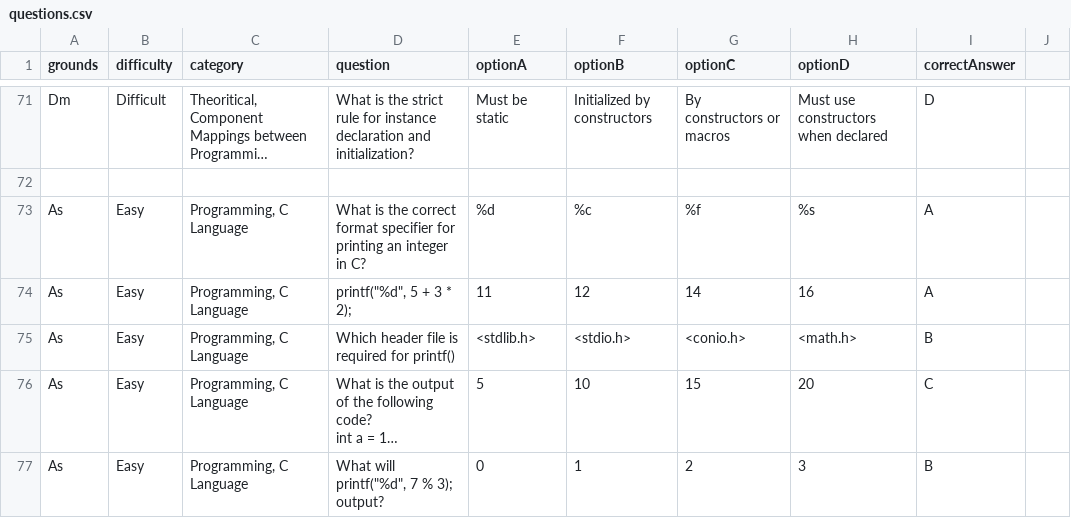
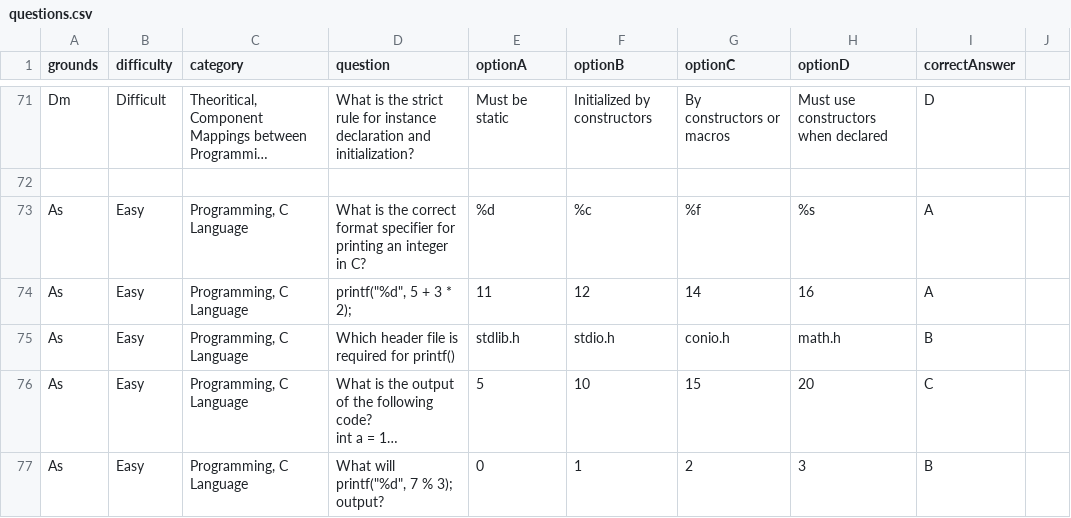
Before and after one commit to ElizeSC/IskoSimulator, a CSV file: assets/questions.csv, drawn as a sheet; only a part is shown, gaps mark what is left out; long unchanged cells end in …; the diff names each change by its address in the sheet, - before the commit and + after, or states it on an @@ line.

Commit message:
Add functionality and assets

```diff
--- a/assets/questions.csv
+++ b/assets/questions.csv
-E75 (optionA): <stdlib.h>
+E75 (optionA): stdlib.h
-F75 (optionB): <stdio.h>
+F75 (optionB): stdio.h
-G75 (optionC): <conio.h>
+G75 (optionC): conio.h
-H75 (optionD): <math.h>
+H75 (optionD): math.h
```
Also changed, not shown: 18 other files.
